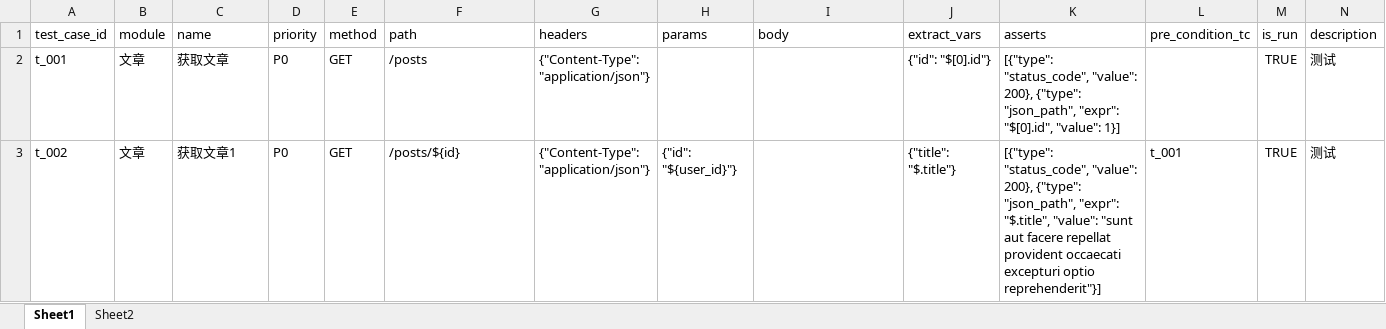
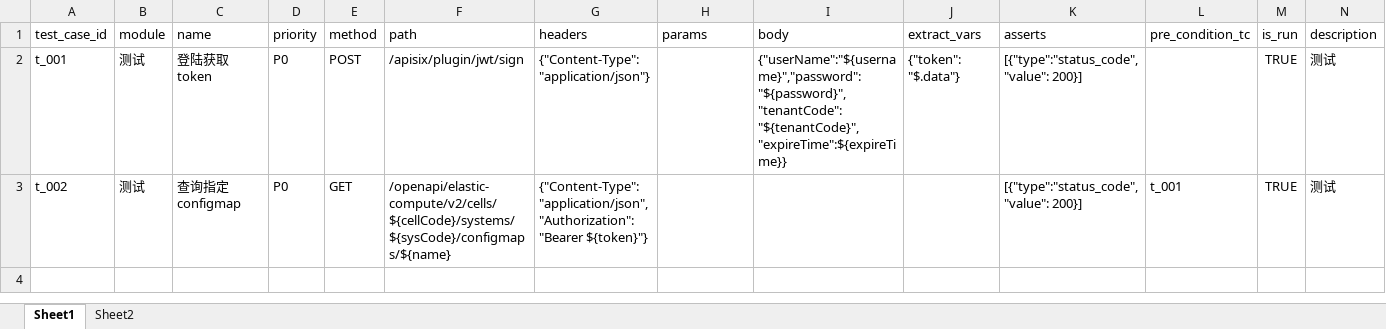
Before and after one commit to cmrhyq/PyApiAutoTest, an Excel workbook: data/test_cases.xlsx, sheet Sheet1, drawn as a sheet; values as stored, in another font and other column widths than the file's, no borders; the diff names each change by its address in the sheet, - before the commit and + after, or states it on an @@ line.

```diff
--- a/data/test_cases.xlsx (sheet Sheet1)
+++ b/data/test_cases.xlsx (sheet Sheet1)
-B2:B3 (module): 文章
+B2:B3 (module): 测试
-C2 (name): 获取文章
+C2 (name): 登陆获取token
-E2 (method): GET
+E2 (method): POST
-F2 (path): /posts
+F2 (path): /apisix/plugin/jwt/sign
-I2 (body): (empty)
+I2 (body): {"userName":"${username}","password":"${password}","tenantCode":"${tenantCode}","expireTime":${expireTime}}
-J2 (extract_vars): {"id": "$[0].id"}
+J2 (extract_vars): {"token": "$.data"}
-K2 (asserts): [{"type": "status_code", "value": 200}, {"type": "json_path", "expr": "$[0].id", "value": 1}]
+K2 (asserts): [{"type":"status_code", "value": 200}]
-C3 (name): 获取文章1
+C3 (name): 查询指定configmap
-F3 (path): /posts/${id}
+F3 (path): /openapi/elastic-compute/v2/cells/${cellCode}/systems/${sysCode}/configmaps/${name}
-G3 (headers): {"Content-Type": "application/json"}
+G3 (headers): {"Content-Type": "application/json", "Authorization": "Bearer ${token}"}
-H3 (params): {"id": "${user_id}"}
+H3 (params): (empty)
-J3 (extract_vars): {"title": "$.title"}
+J3 (extract_vars): (empty)
-K3 (asserts): [{"type": "status_code", "value": 200}, {"type": "json_path", "expr": "$.title", "value": "sunt aut facere repellat provident occaecati excepturi optio reprehenderit"}]
+K3 (asserts): [{"type":"status_code", "value": 200}]
```
Also changed, not shown: 1 other file.
